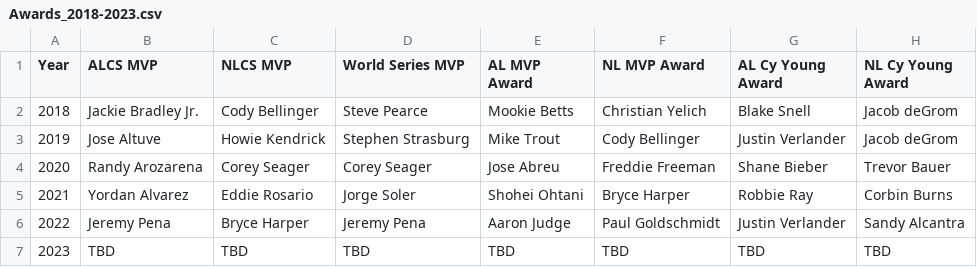
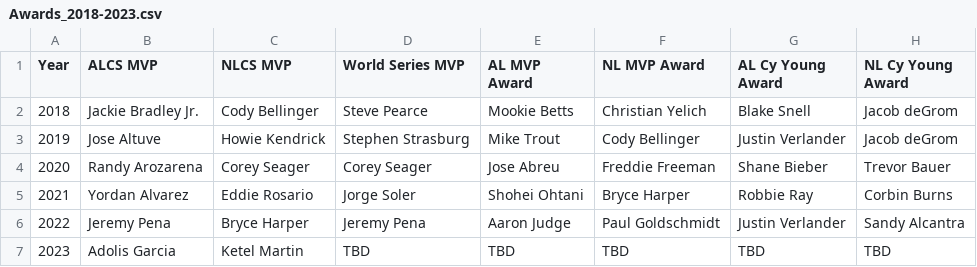
Before and after one commit to adelicer24/Senior-IS, a CSV file: mlb_data/Awards_2018-2023.csv, drawn as a sheet; only a part is shown; the diff names each change by its address in the sheet, - before the commit and + after, or states it on an @@ line.

```diff
--- a/mlb_data/Awards_2018-2023.csv
+++ b/mlb_data/Awards_2018-2023.csv
-B7 (ALCS MVP): TBD
+B7 (ALCS MVP): Adolis Garcia
-C7 (NLCS MVP): TBD
+C7 (NLCS MVP): Ketel Martin
```
Also changed, not shown: mlb_data/Teams_2018-2023.csv, 18 other files.
